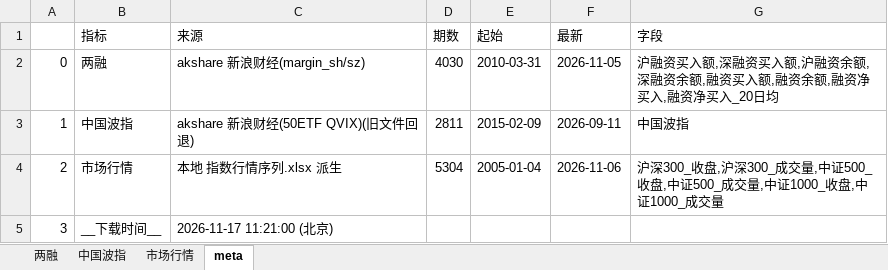
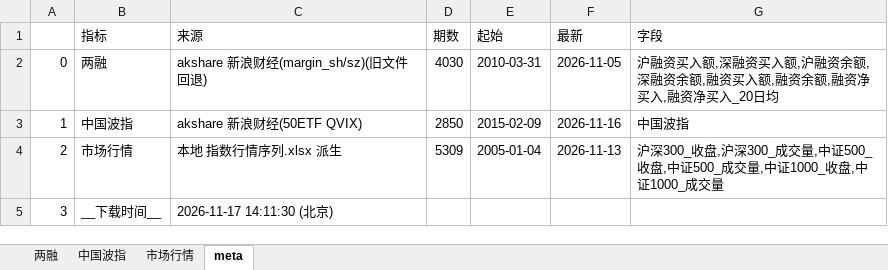
Before and after one commit to cyb80/Trent, an Excel workbook: data/情绪数据序列.xlsx, sheet meta, drawn as a sheet; values as stored, in another font and other column widths than the file's, no borders; the diff names each change by its address in the sheet, - before the commit and + after, or states it on an @@ line.

```diff
--- a/data/情绪数据序列.xlsx (sheet meta)
+++ b/data/情绪数据序列.xlsx (sheet meta)
-C2 (来源): akshare 新浪财经(margin_sh/sz)
+C2 (来源): akshare 新浪财经(margin_sh/sz)(旧文件回退)
-C3 (来源): akshare 新浪财经(50ETF QVIX)(旧文件回退)
+C3 (来源): akshare 新浪财经(50ETF QVIX)
-D3 (期数): 2811
+D3 (期数): 2850
-F3 (最新): 2026-09-11
+F3 (最新): 2026-11-16
-D4 (期数): 5304
+D4 (期数): 5309
-F4 (最新): 2026-11-06
+F4 (最新): 2026-11-13
-C5 (来源): 2026-11-17 11:21:00 (北京)
+C5 (来源): 2026-11-17 14:11:30 (北京)
```
Also changed, not shown: sheet 中国波指, sheet 市场行情, 7 other files.
